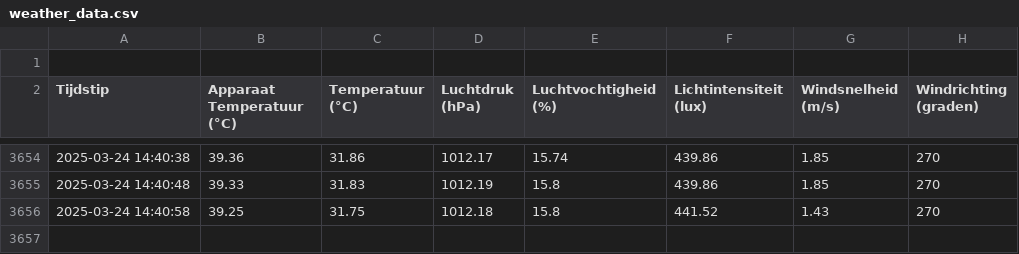
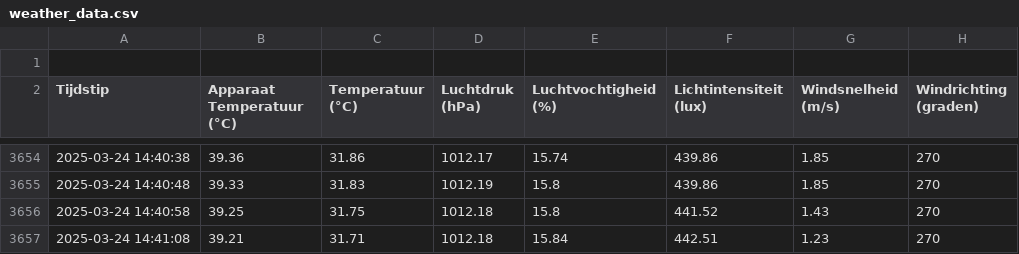
Before and after one commit to JohnaaQS/ICT-projecten, a CSV file: Programma/weather_data.csv, drawn as a sheet; only a part is shown, gaps mark what is left out; the diff names each change by its address in the sheet, - before the commit and + after, or states it on an @@ line.

Commit message:
auto update 2025-03-24 14:41:08

```diff
--- a/Programma/weather_data.csv
+++ b/Programma/weather_data.csv
+row 3657: 2025-03-24 14:41:08 | 39.21 | 31.71 | 1012.18 | 15.84 | 442.51 | 1.23 | 270
```
